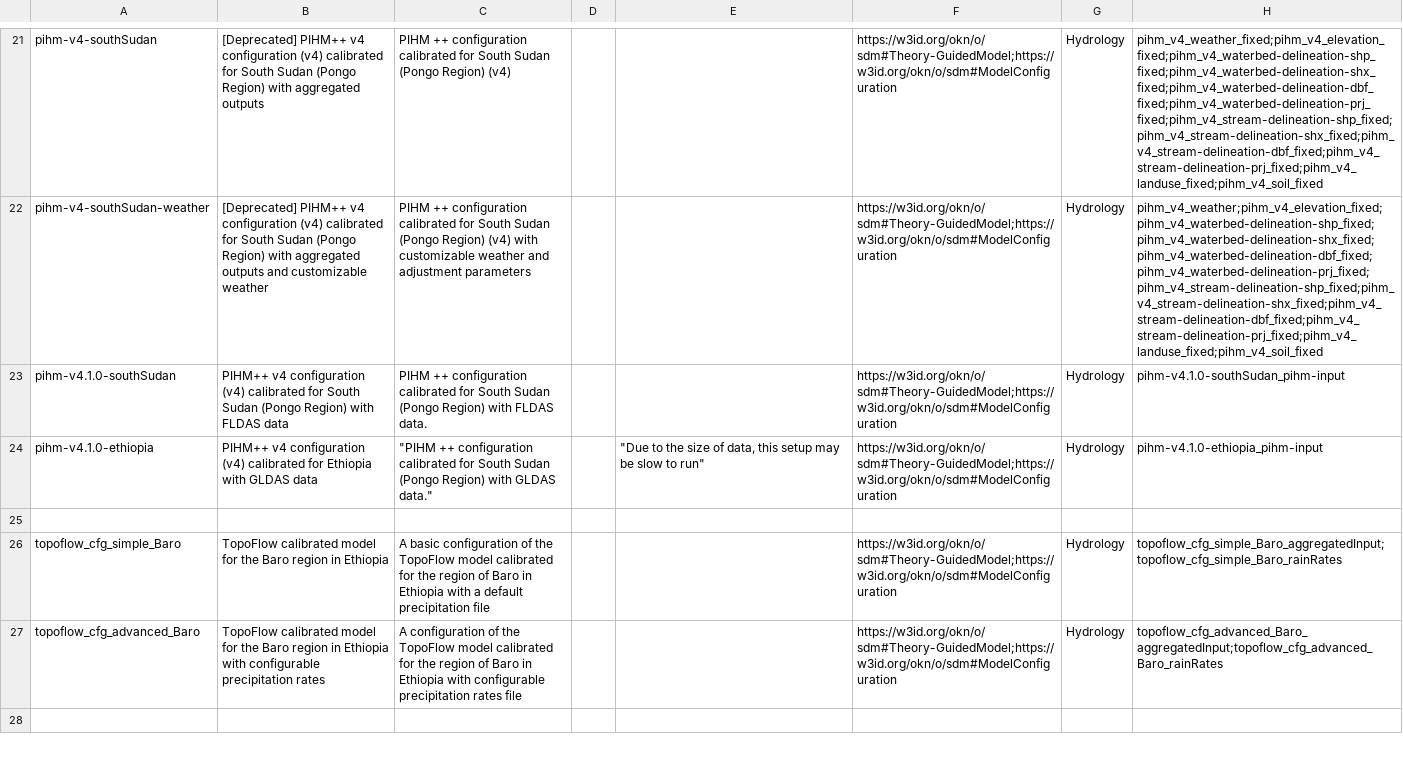
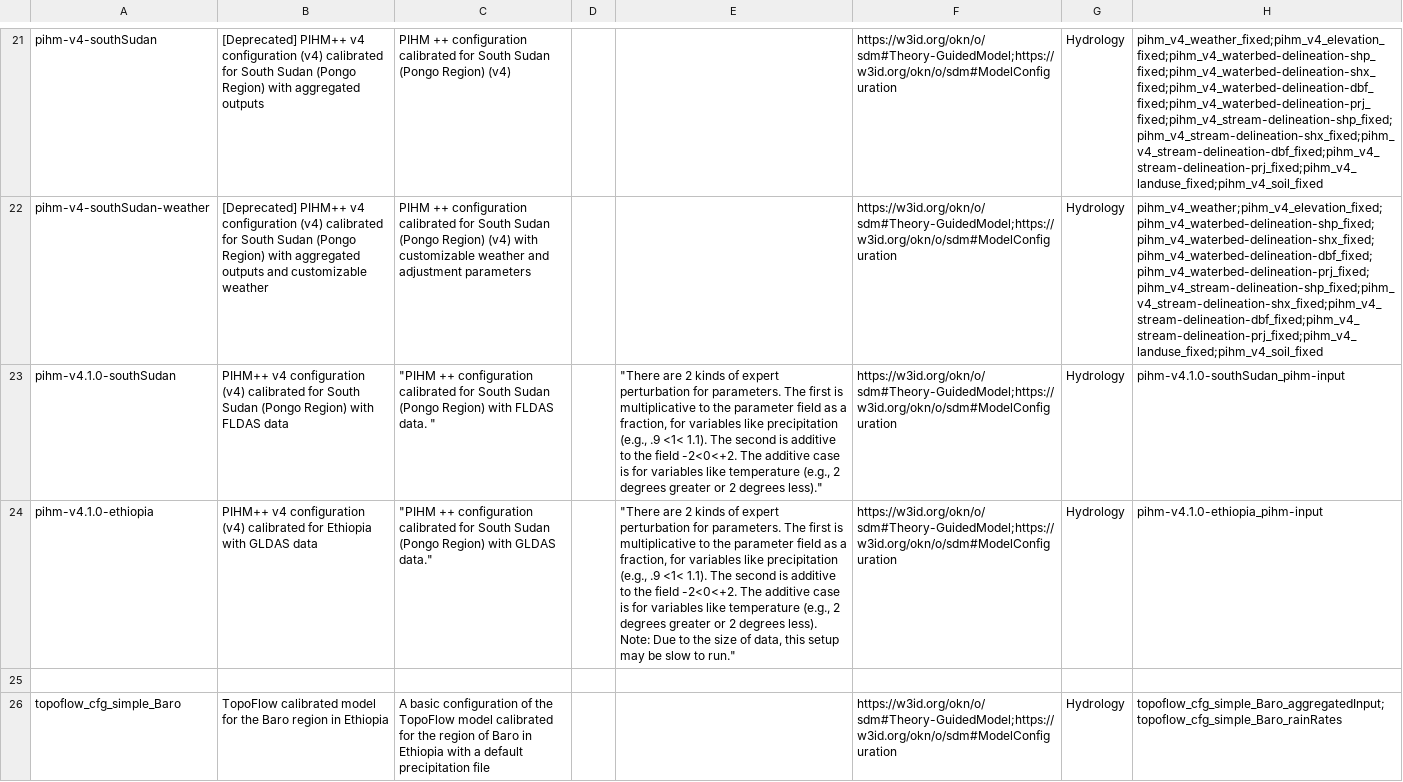
Before and after one commit to mintproject/ModelCatalog, a CSV file: Data/ModelConfigurationSetup.csv, drawn as a sheet; only a part is shown, gaps mark what is left out; the shorter side is filled out with more unchanged rows; the diff names each change by its address in the sheet, - before the commit and + after, or states it on an @@ line.

Commit message:
added usage notes

```diff
--- a/Data/ModelConfigurationSetup.csv
+++ b/Data/ModelConfigurationSetup.csv
-C23: PIHM ++ configuration calibrated for South Sudan (Pongo Region) with FLDAS data.
+C23: "PIHM ++ configuration calibrated for South Sudan (Pongo Region) with FLDAS data. "
-E23: (empty)
+E23: "There are 2 kinds of expert perturbation for parameters. The first is multiplicative to the parameter field as a fraction, for variables like precipitation (e.g., .9 <1< 1.1). The second is additive to the field -2<0<+2. The additive case is for variables like temperature (e.g., 2 degrees greater or 2 degrees less)."
-E24: "Due to the size of data, this setup may be slow to run"
+E24: "There are 2 kinds of expert perturbation for parameters. The first is multiplicative to the parameter field as a fraction, for variables like precipitation (e.g., .9 <1< 1.1). The second is additive to the field -2<0<+2. The additive case is for variables like temperature (e.g., 2 degrees greater or 2 degrees less). Note: Due to the size of data, this setup may be slow to run."
```
Also changed, not shown: Data/ModelConfiguration.csv.
